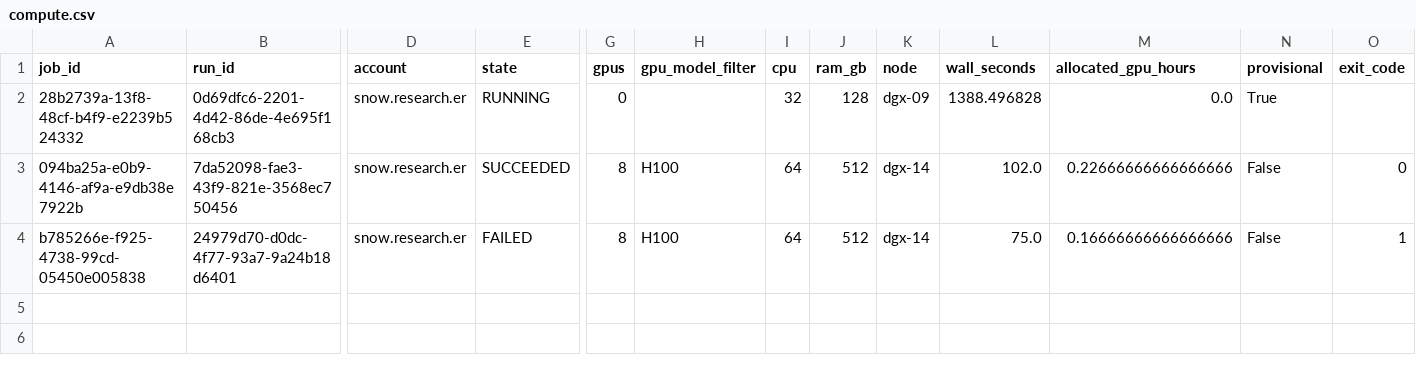
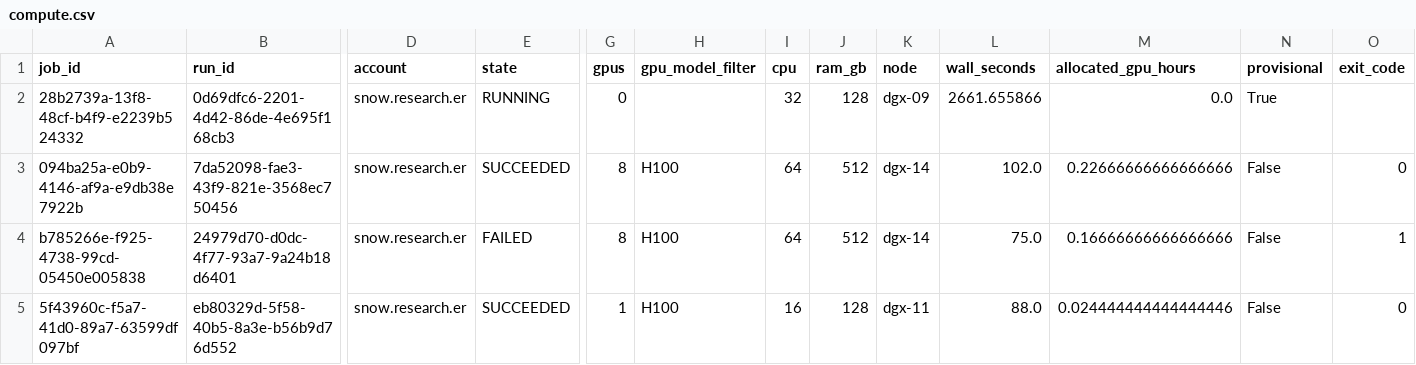
Before and after one commit to yashizhang/ELF, a CSV file: compute.csv, drawn as a sheet; only a part is shown, gaps mark what is left out; rows hold the shown columns only; the diff names each change by its address in the sheet, - before the commit and + after, or states it on an @@ line.

```diff
--- a/compute.csv
+++ b/compute.csv
-L2 (wall_seconds): 1388.496828
+L2 (wall_seconds): 2661.655866
+row 5: 5f43960c-f5a7-41d0-89a7-63599df097bf | eb80329d-5f58-40b5-8a3e-b56b9d76d552 | snow.research.er | SUCCEEDED | 1 | H100 | 16 | 128 | dgx-11 | 88.0 | 0.024444444444444446 | False | 0
```
Also changed, not shown: results.csv, 12 other files.
